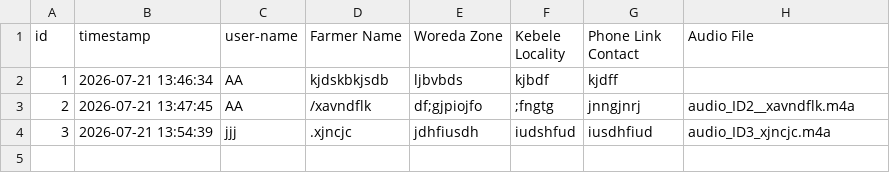
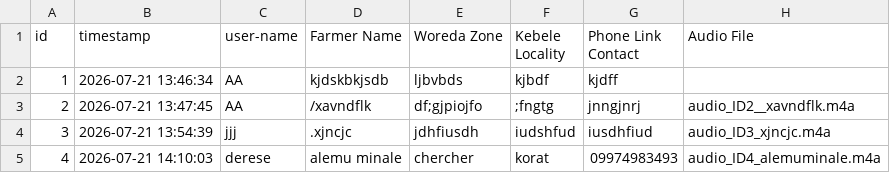
Before and after one commit to Derese4803/Control-sample-collction, a CSV file: amhara_me_2026.csv, drawn as a sheet.

Commit message:
Survey Sync - 2026-07-21 14:10

```diff
--- a/amhara_me_2026.csv
+++ b/amhara_me_2026.csv
@@ -4 +4,2 @@ id,timestamp,user-name,Farmer Name,Woreda Zone,Kebele Locality,Phone Link Contac
 3,2026-07-21 13:54:39,jjj,.xjncjc,jdhfiusdh,iudshfud,iusdhfiud,audio_ID3_xjncjc.m4a
+4,2026-07-21 14:10:03,derese,alemu minale,chercher,korat,09974983493,audio_ID4_alemuminale.m4a
```
